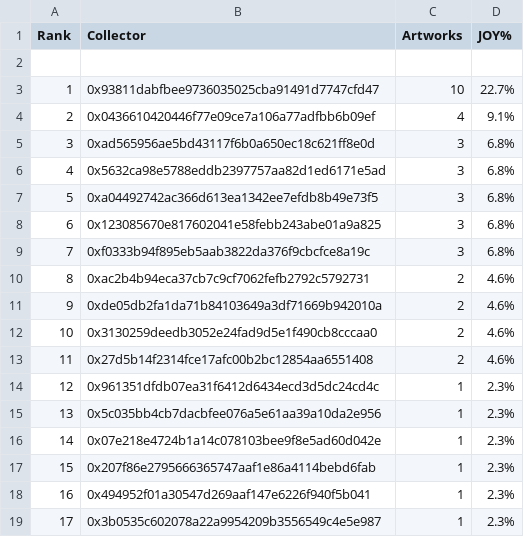
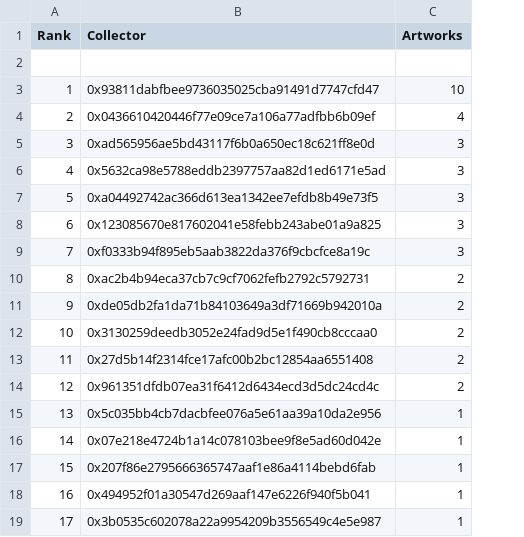
Before and after one commit to JohnOrionYoung/JOYhotPotato, a CSV file: src/python/collectors.csv, drawn as a sheet; the diff names each change by its address in the sheet, - before the commit and + after, or states it on an @@ line.

Commit message:
Collectors Update

```diff
--- a/src/python/collectors.csv
+++ b/src/python/collectors.csv
-column D (JOY%), rows 3-19: 22.7% | 9.1% | 6.8% | 6.8% | 6.8% | 6.8% | 6.8% | 4.6% | 4.6% | 4.6% | 4.6% | 2.3% | 2.3% | 2.3% | 2.3% | 2.3% | 2.3%
-C14 (Artworks): 1
+C14 (Artworks): 2
```
Also changed, not shown: 2 other files.
